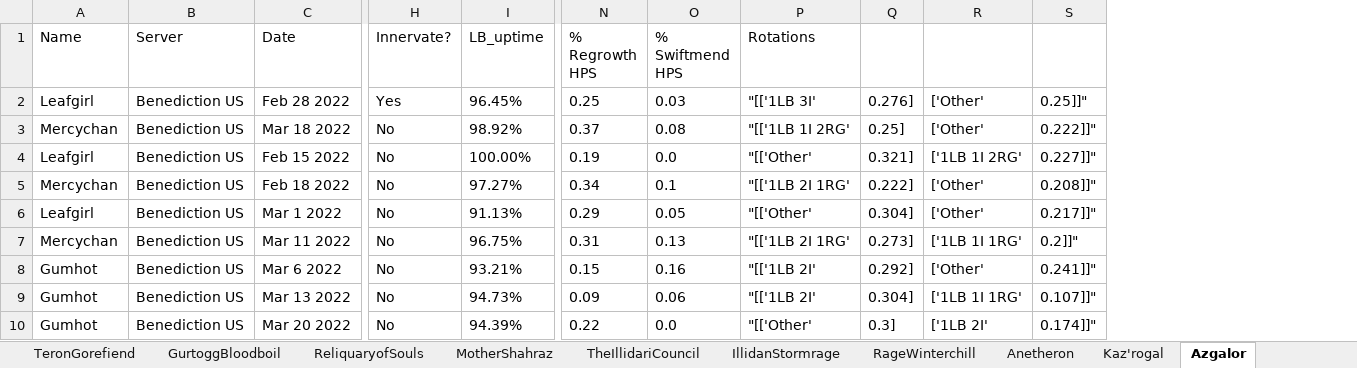
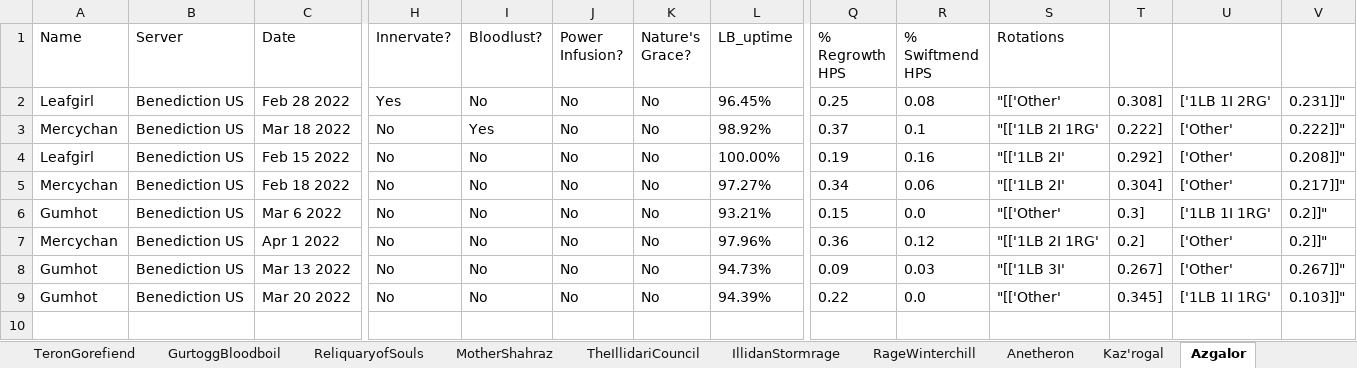
Before and after one commit to msdec321/DataAnalysisWorkbooks, an Excel workbook: warcraftLogs/data/character_data.xlsx, sheet Azgalor, drawn as a sheet; only a part is shown, gaps mark what is left out; values as stored, in another font and other column widths than the file's, no borders; removed rows and columns are numbered as before the commit, all else as after; rows hold the shown columns only; the diff names each change by its address in the sheet, - before the commit and + after, or states it on an @@ line.

```diff
--- a/warcraftLogs/data/character_data.xlsx (sheet Azgalor)
+++ b/warcraftLogs/data/character_data.xlsx (sheet Azgalor)
+column I (Bloodlust?), rows 2-6: No | Yes | No | No | No; rows 8-9: No | No
+column J (Power Infusion?), rows 2-6: all No; rows 8-9: No | No
+column K (Nature's Grace?), rows 2-6: all No; rows 8-9: No | No
-R2 (% Swiftmend HPS): 0.03
+R2 (% Swiftmend HPS): 0.08
-S2 (Rotations): "[['1LB 3I'
+S2 (Rotations): "[['Other'
-T2: 0.276]
+T2: 0.308]
-U2: ['Other'
+U2: ['1LB 1I 2RG'
-V2: 0.25]]"
+V2: 0.231]]"
-R3 (% Swiftmend HPS): 0.08
+R3 (% Swiftmend HPS): 0.1
-S3 (Rotations): "[['1LB 1I 2RG'
+S3 (Rotations): "[['1LB 2I 1RG'
-T3: 0.25]
+T3: 0.222]
-R4 (% Swiftmend HPS): 0.0
+R4 (% Swiftmend HPS): 0.16
-S4 (Rotations): "[['Other'
+S4 (Rotations): "[['1LB 2I'
-T4: 0.321]
+T4: 0.292]
-U4: ['1LB 1I 2RG'
+U4: ['Other'
-V4: 0.227]]"
+V4: 0.208]]"
-R5 (% Swiftmend HPS): 0.1
+R5 (% Swiftmend HPS): 0.06
-S5 (Rotations): "[['1LB 2I 1RG'
+S5 (Rotations): "[['1LB 2I'
-T5: 0.222]
+T5: 0.304]
-V5: 0.208]]"
+V5: 0.217]]"
-row 6: Leafgirl | Benediction US | Mar 1 2022 | No | 91.13% | 0.29 | 0.05 | "[['Other' | 0.304] | ['Other' | 0.217]]"
-row 7: Mercychan | Benediction US | Mar 11 2022 | No | 96.75% | 0.31 | 0.13 | "[['1LB 2I 1RG' | 0.273] | ['1LB 1I 1RG' | 0.2]]"
-R6 (% Swiftmend HPS): 0.16
+R6 (% Swiftmend HPS): 0.0
-S6 (Rotations): "[['1LB 2I'
+S6 (Rotations): "[['Other'
-T6: 0.292]
+T6: 0.3]
-U6: ['Other'
+U6: ['1LB 1I 1RG'
-V6: 0.241]]"
+V6: 0.2]]"
+row 7: Mercychan | Benediction US | Apr 1 2022 | No | No | No | No | 97.96% | 0.36 | 0.12 | "[['1LB 2I 1RG' | 0.2] | ['Other' | 0.2]]"
-R8 (% Swiftmend HPS): 0.06
+R8 (% Swiftmend HPS): 0.03
-S8 (Rotations): "[['1LB 2I'
+S8 (Rotations): "[['1LB 3I'
-T8: 0.304]
+T8: 0.267]
-U8: ['1LB 1I 1RG'
+U8: ['Other'
-V8: 0.107]]"
+V8: 0.267]]"
-T9: 0.3]
+T9: 0.345]
-U9: ['1LB 2I'
+U9: ['1LB 1I 1RG'
-V9: 0.174]]"
+V9: 0.103]]"
```
Also changed, not shown: sheet Kaz'rogal, sheet ReliquaryofSouls, sheet MotherShahraz, sheet TeronGorefiend, sheet Supremus, sheet HighWarlordNaj'entus, 7 more sheets.
